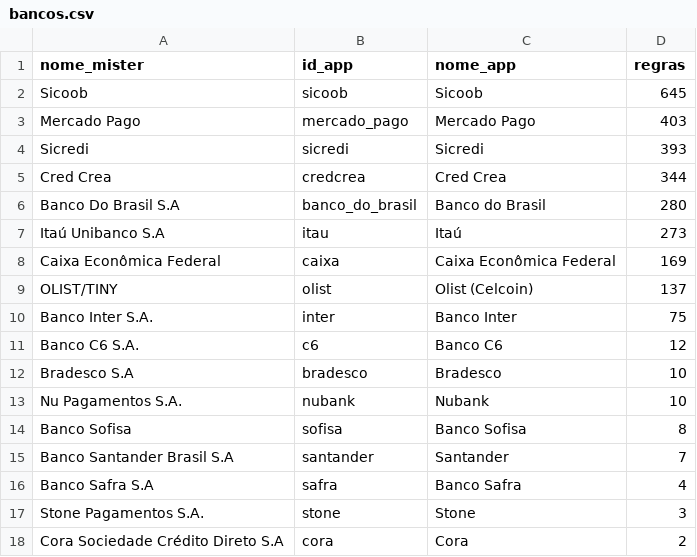
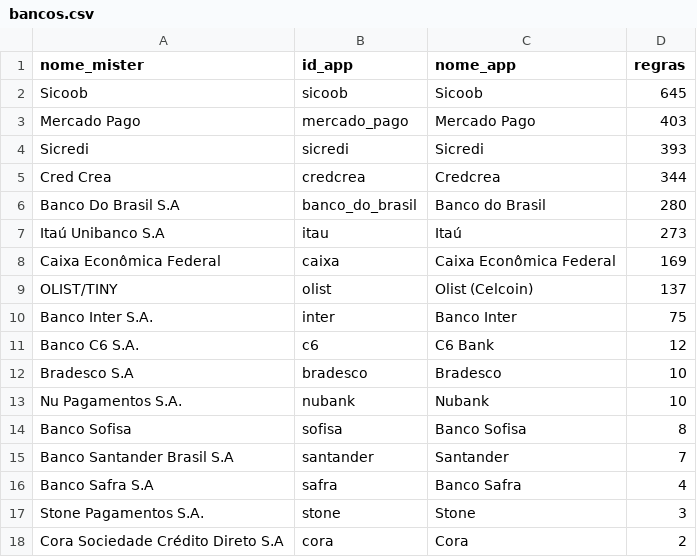
Before and after one commit to ContacBI/downloadmister, a CSV file: dados/bancos.csv, drawn as a sheet.

```diff
--- a/dados/bancos.csv
+++ b/dados/bancos.csv
@@ -4,3 +4,3 @@ Mercado Pago;mercado_pago;Mercado Pago;403
 Sicredi;sicredi;Sicredi;393
-Cred Crea;credcrea;Cred Crea;344
+Cred Crea;credcrea;Credcrea;344
 Banco Do Brasil S.A;banco_do_brasil;Banco do Brasil;280
@@ -10,3 +10,3 @@ OLIST/TINY;olist;Olist (Celcoin);137
 Banco Inter S.A.;inter;Banco Inter;75
-Banco C6 S.A.;c6;Banco C6;12
+Banco C6 S.A.;c6;C6 Bank;12
 Bradesco S.A;bradesco;Bradesco;10
```
Also changed, not shown: dados/numeros.csv, saida/relatorio-conversao.csv, 24 other files.
